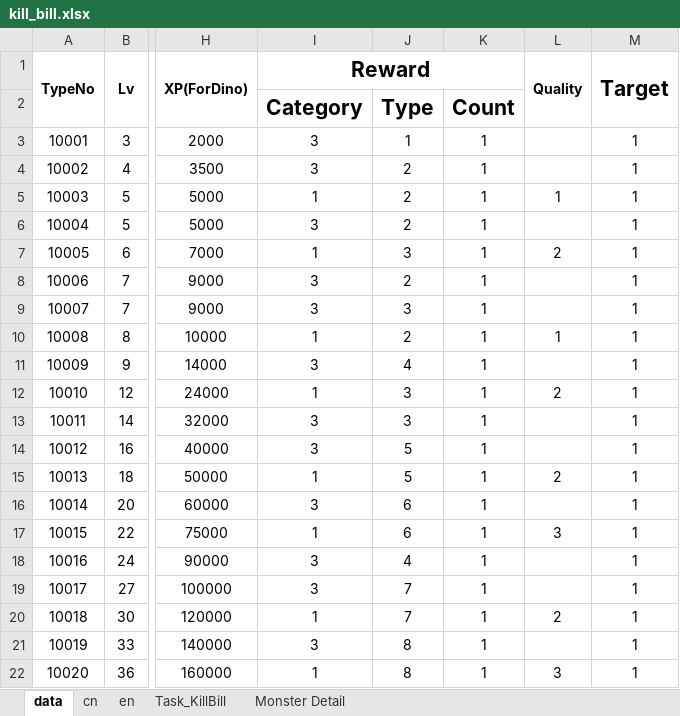
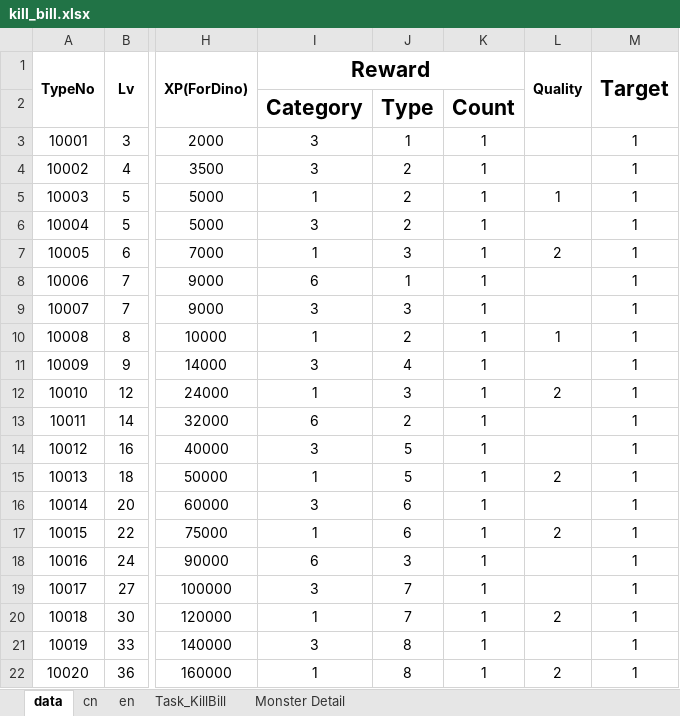
Before and after one commit to gaofeiii/Dino.game-server, an Excel workbook: const/kill_bill.xlsx, sheet data, drawn as a sheet; only a part is shown, gaps mark what is left out; values as stored, in another font and other column widths than the file's, no borders; the diff names each change by its address in the sheet, - before the commit and + after, or states it on an @@ line.

Commit message:
Change kill bill reward

```diff
--- a/const/kill_bill.xlsx (sheet data)
+++ b/const/kill_bill.xlsx (sheet data)
-I8 (Reward): 3
+I8 (Reward): 6
-J8: 2
+J8: 1
-I13 (Reward): 3
+I13 (Reward): 6
-J13: 3
+J13: 2
-L17 (Quality): 3
+L17 (Quality): 2
-I18 (Reward): 3
+I18 (Reward): 6
-J18: 4
+J18: 3
-L22 (Quality): 3
+L22 (Quality): 2
```
